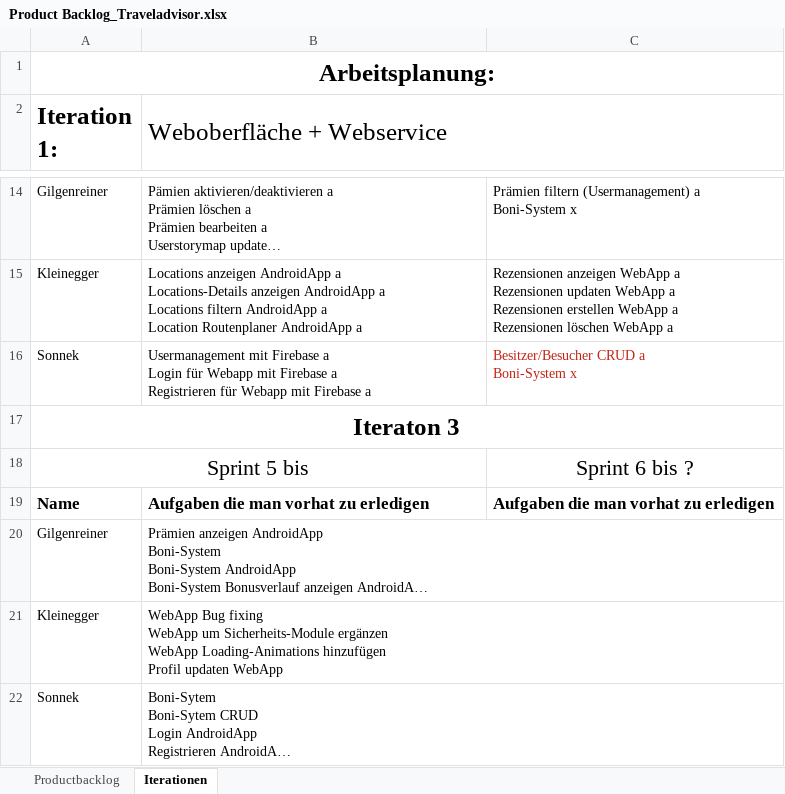
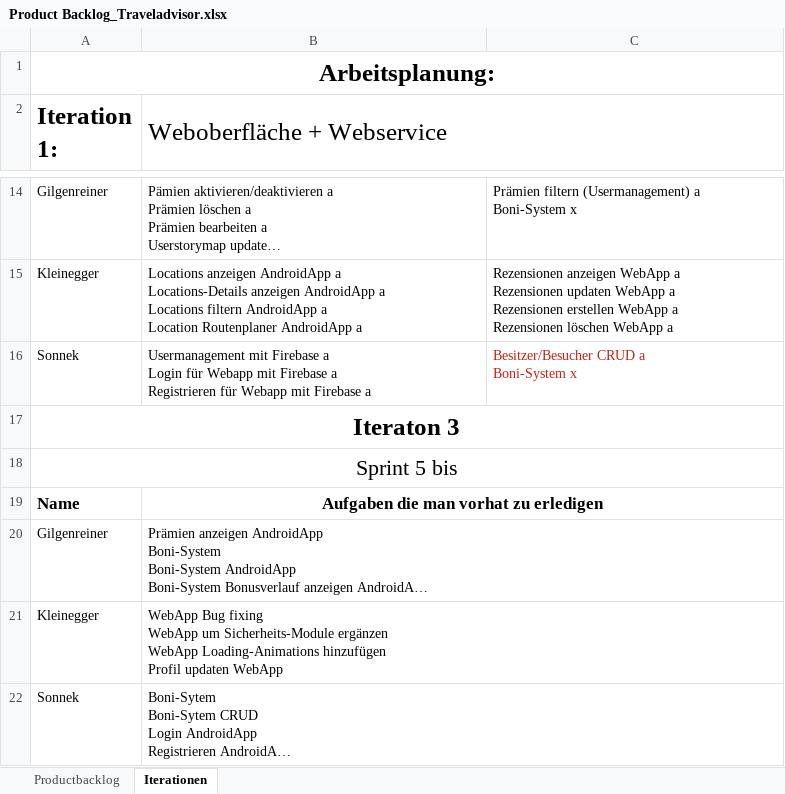
Before and after one commit to gilgenreiner/TravelAdvicer, an Excel workbook: SYP(MUH)/Product Backlog_Traveladvisor.xlsx, sheet Iterationen, drawn as a sheet; only a part is shown, gaps mark what is left out; long unchanged cells end in …; values as stored, in another font and other column widths than the file's, no borders; the diff names each change by its address in the sheet, - before the commit and + after, or states it on an @@ line.

```diff
--- a/SYP(MUH)/Product Backlog_Traveladvisor.xlsx (sheet Iterationen)
+++ b/SYP(MUH)/Product Backlog_Traveladvisor.xlsx (sheet Iterationen)
-A18:B18 merged
+A18:C18 merged
-C18: Sprint 6 bis ?
+C18: (empty)
-B19 alignment: left
+B19 alignment: center
+B19:C19 merged
-C19: Aufgaben die man vorhat zu erledigen
+C19: (empty)
+B20:C20 merged
+B21:C21 merged
+B22:C22 merged
```
Also changed, not shown: 37 other files.
